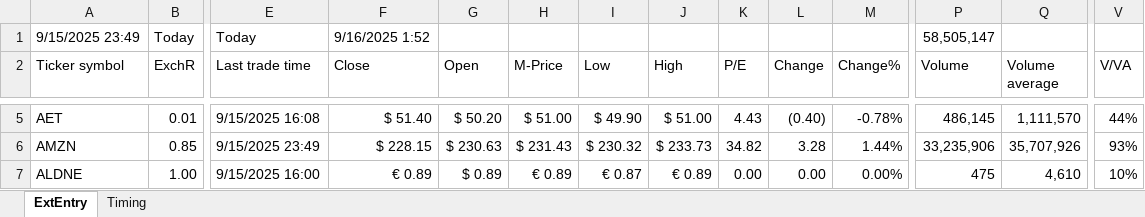
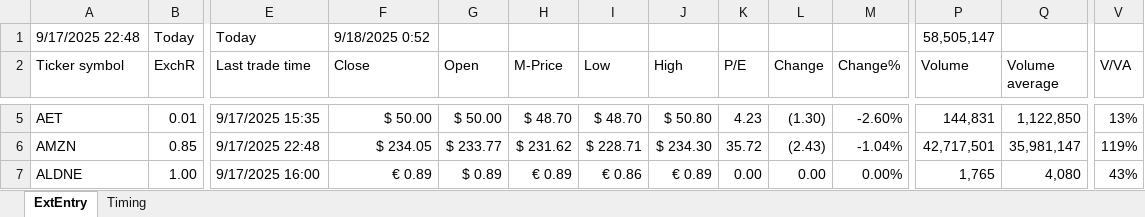
Before and after one commit to KostaDY/NikyClean, an Excel workbook: RTMED.xlsm, sheet ExtEntry, drawn as a sheet; only a part is shown, gaps mark what is left out; values as stored, in another font and other column widths than the file's, no cell formats; conditional formats and table styles not drawn; the diff covers the shown part only; the diff names each change by its address in the sheet, - before the commit and + after, or states it on an @@ line.

```diff
--- a/RTMED.xlsm (sheet ExtEntry)
+++ b/RTMED.xlsm (sheet ExtEntry)
-A1 (Ticker symbol): 9/15/2025 23:49
+A1 (Ticker symbol): 9/17/2025 22:48
-F1 (Close): 9/16/2025 1:52
+F1 (Close): 9/18/2025 0:52
-E5 (Last trade time): 9/15/2025 16:08
+E5 (Last trade time): 9/17/2025 15:35
-F5 (Close): $ 51.40
+F5 (Close): $ 50.00
-G5 (Open): $ 50.20
+G5 (Open): $ 50.00
-H5 (M-Price): $ 51.00
+H5 (M-Price): $ 48.70
-I5 (Low): $ 49.90
+I5 (Low): $ 48.70
-J5 (High): $ 51.00
+J5 (High): $ 50.80
-K5 (P/E): 4.43
+K5 (P/E): 4.23
-L5 (Change): (0.40)
+L5 (Change): (1.30)
-M5 (Change%): -0.78%
+M5 (Change%): -2.60%
-P5 (Volume): 486,145
+P5 (Volume): 144,831
-Q5 (Volume average): 1,111,570
+Q5 (Volume average): 1,122,850
-V5 (V/VA): 44%
+V5 (V/VA): 13%
-E6 (Last trade time): 9/15/2025 23:49
+E6 (Last trade time): 9/17/2025 22:48
-F6 (Close): $ 228.15
+F6 (Close): $ 234.05
-G6 (Open): $ 230.63
+G6 (Open): $ 233.77
-H6 (M-Price): $ 231.43
+H6 (M-Price): $ 231.62
-I6 (Low): $ 230.32
+I6 (Low): $ 228.71
-J6 (High): $ 233.73
+J6 (High): $ 234.30
-K6 (P/E): 34.82
+K6 (P/E): 35.72
-L6 (Change): 3.28
+L6 (Change): (2.43)
-M6 (Change%): 1.44%
+M6 (Change%): -1.04%
-P6 (Volume): 33,235,906
+P6 (Volume): 42,717,501
-Q6 (Volume average): 35,707,926
+Q6 (Volume average): 35,981,147
-V6 (V/VA): 93%
+V6 (V/VA): 119%
-E7 (Last trade time): 9/15/2025 16:00
+E7 (Last trade time): 9/17/2025 16:00
-I7 (Low): € 0.87
+I7 (Low): € 0.86
-P7 (Volume): 475
+P7 (Volume): 1,765
-Q7 (Volume average): 4,610
+Q7 (Volume average): 4,080
-V7 (V/VA): 10%
+V7 (V/VA): 43%
```
Also changed, not shown: 4 added rows, 4 removed rows and 1057 edited cells elsewhere in this sheet, sheet Timing, cell formats, 1 other file.
